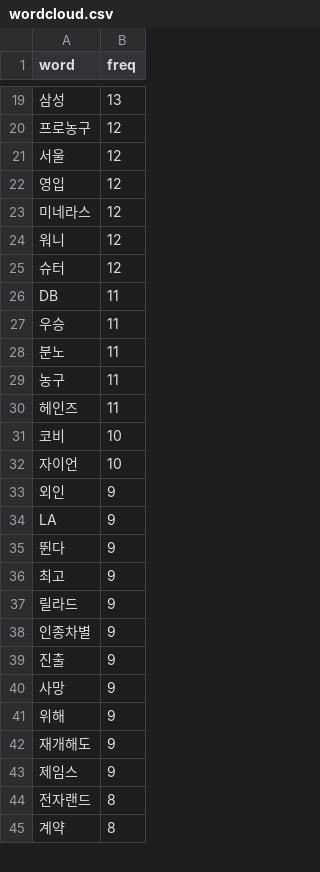
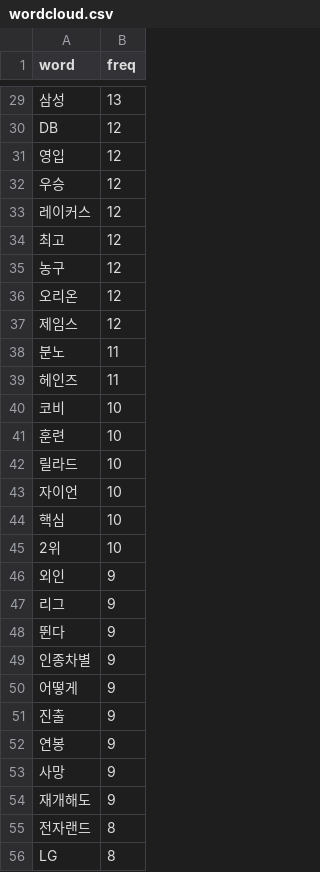
Before and after one commit to junsuk1007/Project, a CSV file: WebContent/theme/csv/wordcloud.csv, drawn as a sheet; only a part is shown, gaps mark what is left out; removed rows and columns are numbered as before the commit, all else as after; the diff covers the shown part only; the diff names each change by its address in the sheet, - before the commit and + after, or states it on an @@ line.

```diff
--- a/WebContent/theme/csv/wordcloud.csv
+++ b/WebContent/theme/csv/wordcloud.csv
-A30 (word): 프로농구
+A30 (word): DB
-row 21: 서울 | 12
-row 23: 미네라스 | 12
-row 24: 워니 | 12
-row 25: 슈터 | 12
-row 26: DB | 11
-B32 (freq): 11
+B32 (freq): 12
+row 33: 레이커스 | 12
+row 34: 최고 | 12
+row 35: 농구 | 12
+row 36: 오리온 | 12
+row 37: 제임스 | 12
-row 29: 농구 | 11
+row 41: 훈련 | 10
+row 42: 릴라드 | 10
+row 44: 핵심 | 10
+row 45: 2위 | 10
-A47 (word): LA
+A47 (word): 리그
-row 36: 최고 | 9
-row 37: 릴라드 | 9
+row 50: 어떻게 | 9
+row 52: 연봉 | 9
-row 41: 위해 | 9
-row 43: 제임스 | 9
-A56 (word): 계약
+A56 (word): LG
```
Also changed, not shown: 28 added rows, 28 removed rows and 21 edited cells elsewhere in this file, 3 other files.
